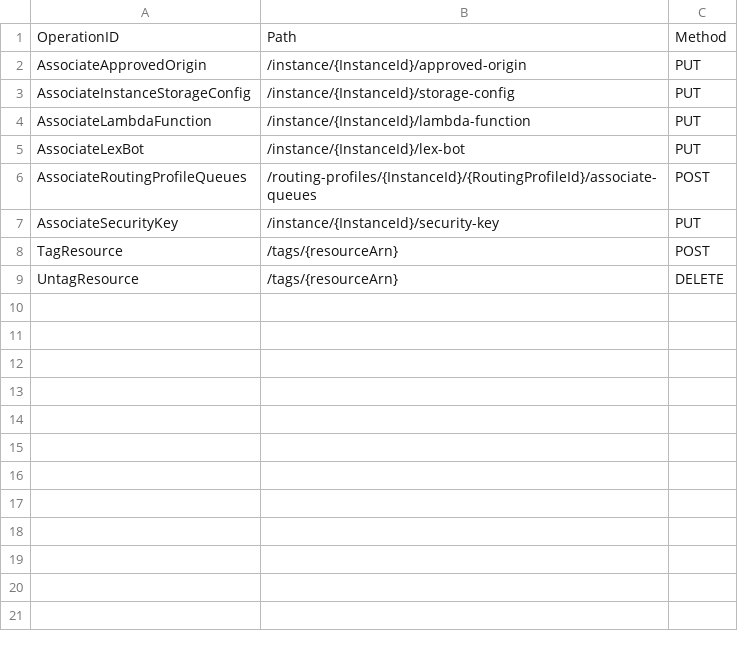
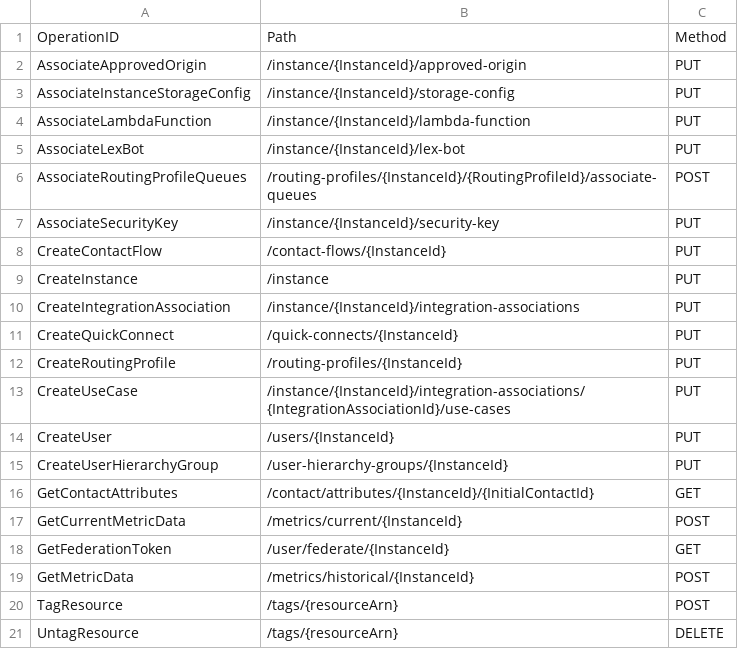
Before and after one commit to grokify/amazon-api-specs, a CSV file: connect/endpoints.csv, drawn as a sheet.

Commit message:
feat: endpoints.csv: add endpoints

```diff
--- a/connect/endpoints.csv
+++ b/connect/endpoints.csv
@@ -7,2 +7,14 @@ AssociateRoutingProfileQueues,/routing-profiles/{InstanceId}/{RoutingProfileId}/
 AssociateSecurityKey,/instance/{InstanceId}/security-key,PUT
+CreateContactFlow,/contact-flows/{InstanceId},PUT
+CreateInstance,/instance,PUT
+CreateIntegrationAssociation,/instance/{InstanceId}/integration-associations,PUT
+CreateQuickConnect,/quick-connects/{InstanceId},PUT
+CreateRoutingProfile,/routing-profiles/{InstanceId},PUT
+CreateUseCase,/instance/{InstanceId}/integration-associations/{IntegrationAssociationId}/use-cases,PUT
+CreateUser,/users/{InstanceId},PUT
+CreateUserHierarchyGroup,/user-hierarchy-groups/{InstanceId},PUT
+GetContactAttributes,/contact/attributes/{InstanceId}/{InitialContactId},GET
+GetCurrentMetricData,/metrics/current/{InstanceId},POST
+GetFederationToken,/user/federate/{InstanceId},GET
+GetMetricData,/metrics/historical/{InstanceId},POST
 TagResource,/tags/{resourceArn},POST
```
